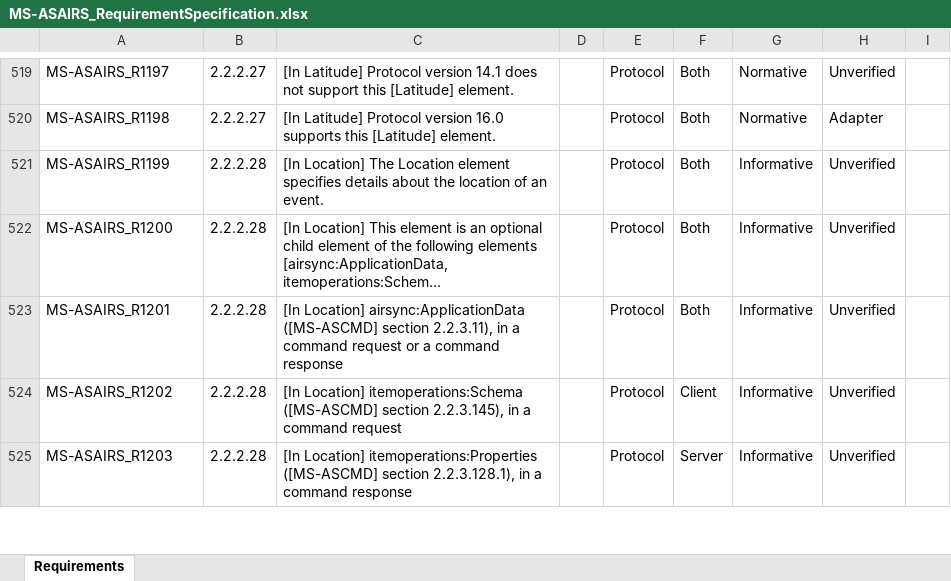
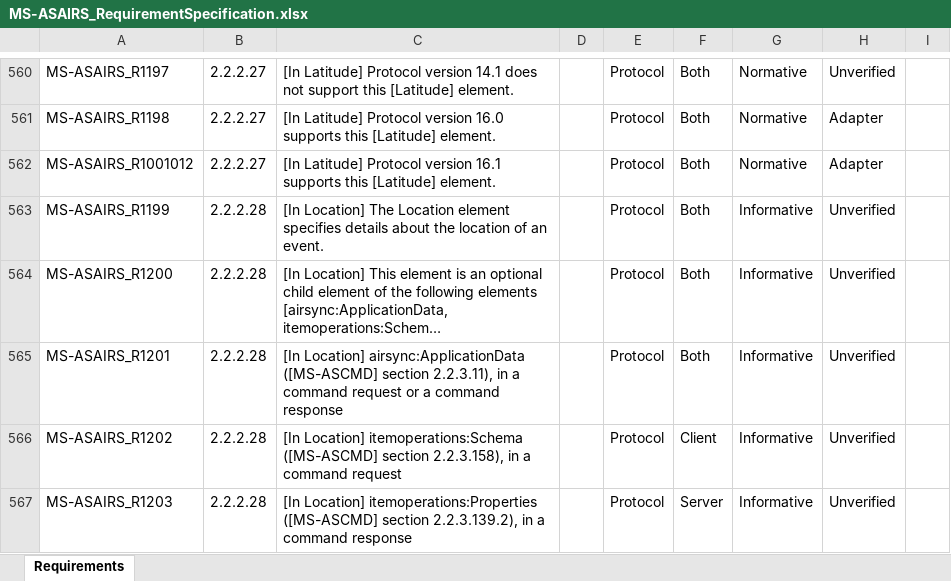
Before and after one commit to OfficeDev/Interop-TestSuites, an Excel workbook: ExchangeActiveSync/Docs/MS-ASAIRS/MS-ASAIRS_RequirementSpecification.xlsx, sheet Requirements, drawn as a sheet; only a part is shown, gaps mark what is left out; long unchanged cells end in …; values as stored, in another font and other column widths than the file's, no borders; conditional formats and table styles not drawn; addresses are those after the commit; the diff covers the shown part only; the diff names each change by its address in the sheet, - before the commit and + after, or states it on an @@ line.

Commit message:
Update RS for MS-ASAIRS and Configuration Script

```diff
--- a/ExchangeActiveSync/Docs/MS-ASAIRS/MS-ASAIRS_RequirementSpecification.xlsx (sheet Requirements)
+++ b/ExchangeActiveSync/Docs/MS-ASAIRS/MS-ASAIRS_RequirementSpecification.xlsx (sheet Requirements)
+row 562: MS-ASAIRS_R1001012 | 2.2.2.27 | [In Latitude] Protocol version 16.1 supports this [Latitude] element. |  | Protocol | Both | Normative | Adapter
-C566: …([MS-ASCMD] section 2.2.3.145), in a…
+C566: …([MS-ASCMD] section 2.2.3.158), in a…
-C567: …([MS-ASCMD] section 2.2.3.128.1), in a…
+C567: …([MS-ASCMD] section 2.2.3.139.2), in a…
```
Also changed, not shown: 67 added rows and 61 edited cells elsewhere in this sheet, 4 other files.
